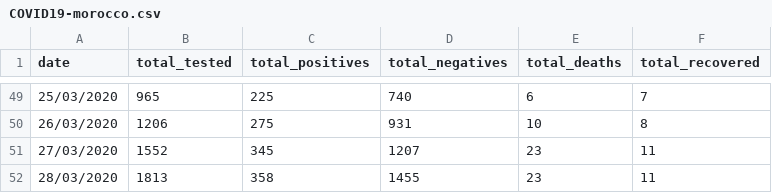
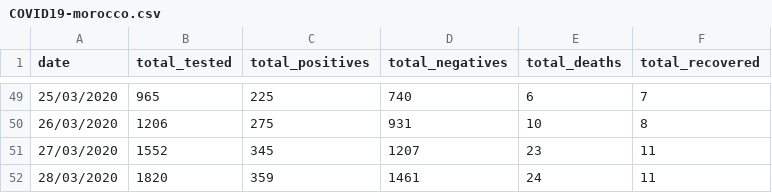
Before and after one commit to leMedi/covid19-morocco-dataset, a CSV file: COVID19-morocco.csv, drawn as a sheet; only a part is shown, gaps mark what is left out.

```diff
--- a/COVID19-morocco.csv
+++ b/COVID19-morocco.csv
@@ -51,2 +51,2 @@ date,total_tested,total_positives,total_negatives,total_deaths,total_recovered
 27/03/2020,1552,345,1207,23,11
-28/03/2020,1813,358,1455,23,11
+28/03/2020,1820,359,1461,24,11
```
Also changed, not shown: 1 other file.
